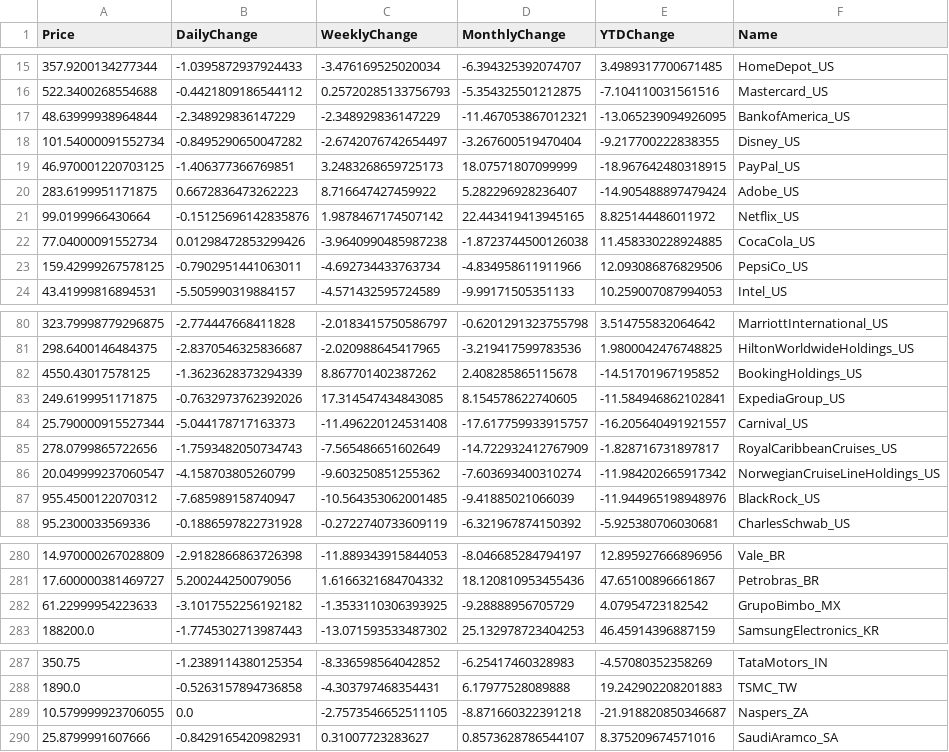
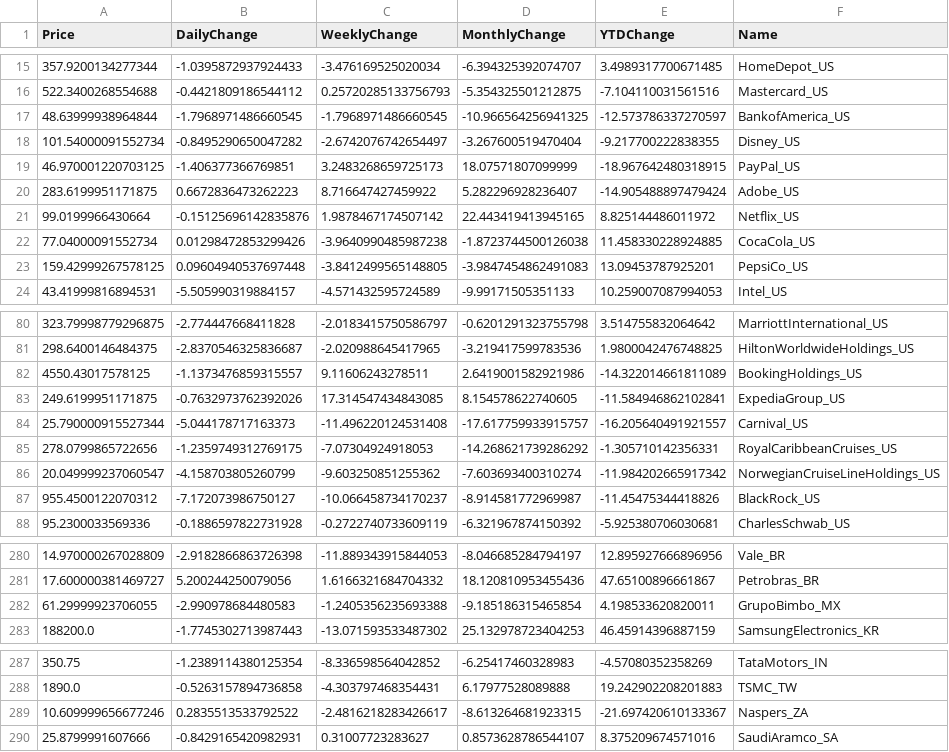
Before and after one commit to aethrixdev/cross_market_dashboard, a CSV file: data/processed/stocks_snapshot.csv, drawn as a sheet; only a part is shown, gaps mark what is left out; the diff covers the shown part only.

```diff
--- a/data/processed/stocks_snapshot.csv
+++ b/data/processed/stocks_snapshot.csv
@@ -16,3 +16,3 @@ Price,DailyChange,WeeklyChange,MonthlyChange,YTDChange,Name
 522.3400268554688,-0.4421809186544112,0.25720285133756793,-5.354325501212875,-7.104110031561516,Mastercard_US
-48.63999938964844,-2.348929836147229,-2.348929836147229,-11.467053867012321,-13.065239094926095,BankofAmerica_US
+48.63999938964844,-1.7968971486660545,-1.7968971486660545,-10.966564256941325,-12.573786337270597,BankofAmerica_US
 101.54000091552734,-0.8495290650047282,-2.6742076742654497,-3.267600519470404,-9.217700222838355,Disney_US
@@ -22,3 +22,3 @@ Price,DailyChange,WeeklyChange,MonthlyChange,YTDChange,Name
 77.04000091552734,0.01298472853299426,-3.9640990485987238,-1.8723744500126038,11.458330228924885,CocaCola_US
-159.42999267578125,-0.7902951441063011,-4.692734433763734,-4.834958611911966,12.093086876829506,PepsiCo_US
+159.42999267578125,0.09604940537697448,-3.8412499565148805,-3.9847454862491083,13.09453787925201,PepsiCo_US
 43.41999816894531,-5.505990319884157,-4.571432595724589,-9.99171505351133,10.259007087994053,Intel_US
@@ -81,8 +81,8 @@ Price,DailyChange,WeeklyChange,MonthlyChange,YTDChange,Name
 298.6400146484375,-2.8370546325836687,-2.020988645417965,-3.219417599783536,1.9800042476748825,HiltonWorldwideHoldings_US
-4550.43017578125,-1.3623628373294339,8.867701402387262,2.408285865115678,-14.51701967195852,BookingHoldings_US
+4550.43017578125,-1.1373476859315557,9.11606243278511,2.6419001582921986,-14.322014661811089,BookingHoldings_US
 249.6199951171875,-0.7632973762392026,17.314547434843085,8.154578622740605,-11.584946862102841,ExpediaGroup_US
 25.790000915527344,-5.044178717163373,-11.496220124531408,-17.617759933915757,-16.205640491921557,Carnival_US
-278.0799865722656,-1.7593482050734743,-7.565486651602649,-14.722932412767909,-1.828716731897817,RoyalCaribbeanCruises_US
+278.0799865722656,-1.2359749312769175,-7.07304924918053,-14.268621739286292,-1.305710142356331,RoyalCaribbeanCruises_US
 20.049999237060547,-4.158703805260799,-9.603250851255362,-7.603693400310274,-11.984202665917342,NorwegianCruiseLineHoldings_US
-955.4500122070312,-7.685989158740947,-10.564353062001485,-9.41885021066039,-11.944965198948976,BlackRock_US
+955.4500122070312,-7.172073986750127,-10.066458734170237,-8.914581772969987,-11.45475344418826,BlackRock_US
 95.2300033569336,-0.1886597822731928,-0.2722740733609119,-6.321967874150392,-5.925380706030681,CharlesSchwab_US
@@ -281,3 +281,3 @@ Price,DailyChange,WeeklyChange,MonthlyChange,YTDChange,Name
 17.600000381469727,5.200244250079056,1.6166321684704332,18.120810953455436,47.65100896661867,Petrobras_BR
-61.22999954223633,-3.1017552256192182,-1.3533110306393925,-9.28888956705729,4.07954723182542,GrupoBimbo_MX
+61.29999923706055,-2.990978684480583,-1.2405356235693388,-9.185186315465854,4.198533620820011,GrupoBimbo_MX
 188200.0,-1.7745302713987443,-13.071593533487302,25.132978723404253,46.45914396887159,SamsungElectronics_KR
@@ -288,3 +288,3 @@ Price,DailyChange,WeeklyChange,MonthlyChange,YTDChange,Name
 1890.0,-0.5263157894736858,-4.303797468354431,6.17977528089888,19.242902208201883,TSMC_TW
-10.579999923706055,0.0,-2.7573546652511105,-8.871660322391218,-21.918820850346687,Naspers_ZA
+10.609999656677246,0.2835513533792522,-2.4816218283426617,-8.613264681923315,-21.697420610133367,Naspers_ZA
 25.8799991607666,-0.8429165420982931,0.31007723283627,0.8573628786544107,8.375209674571016,SaudiAramco_SA
```
Also changed, not shown: 8 edited cells elsewhere in this file, data/processed/futures_curves/curve_crude_oil.csv, data/processed/futures_curves/curve_gold.csv, 19 other files.
